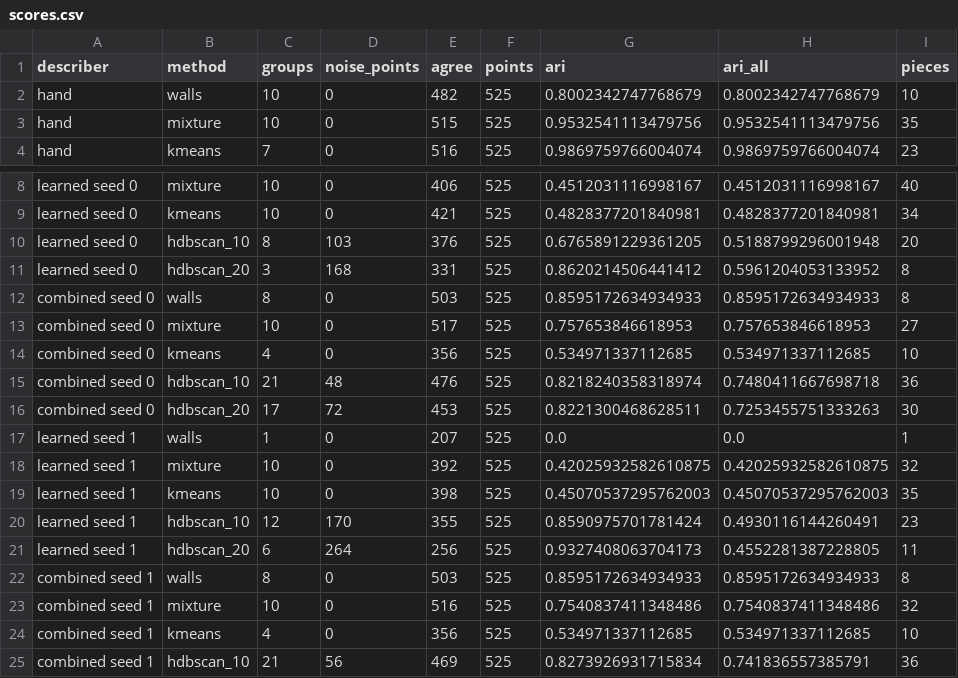
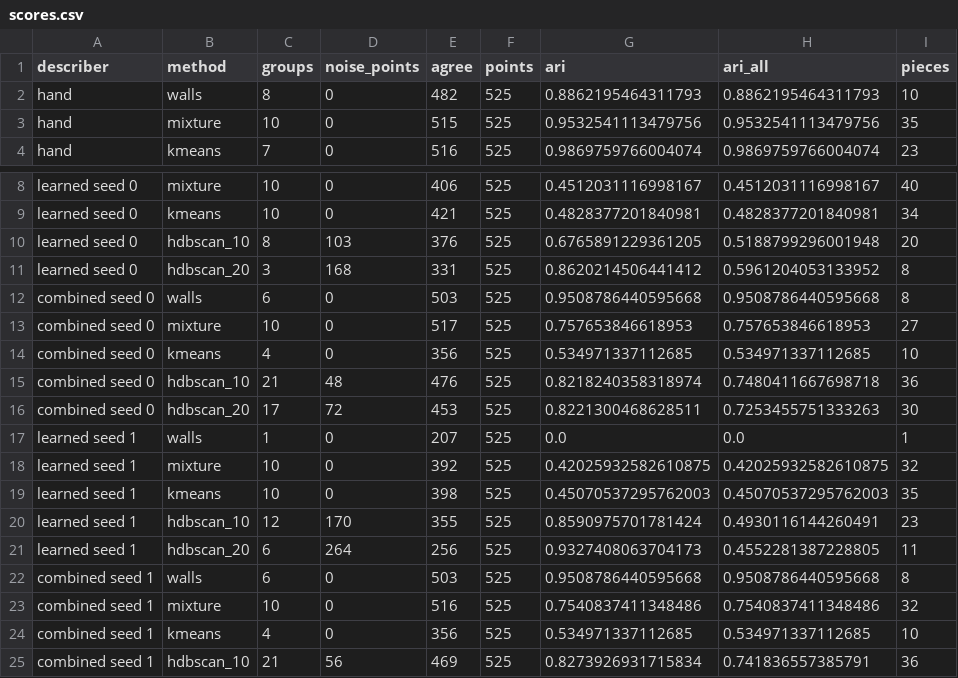
Before and after one commit to Lu-Dumoulin/PhaseWall, a CSV file: docs/examples/gray-scott/scores.csv, drawn as a sheet; only a part is shown, gaps mark what is left out; the diff names each change by its address in the sheet, - before the commit and + after, or states it on an @@ line.

Commit message:
merge groups separated by 2 walls

```diff
--- a/docs/examples/gray-scott/scores.csv
+++ b/docs/examples/gray-scott/scores.csv
-C2 (groups): 10
+C2 (groups): 8
-G2 (ari): 0.8002342747768679
+G2 (ari): 0.8862195464311793
-H2 (ari_all): 0.8002342747768679
+H2 (ari_all): 0.8862195464311793
-C12 (groups): 8
+C12 (groups): 6
-G12 (ari): 0.8595172634934933
+G12 (ari): 0.9508786440595668
-H12 (ari_all): 0.8595172634934933
+H12 (ari_all): 0.9508786440595668
-C22 (groups): 8
+C22 (groups): 6
-G22 (ari): 0.8595172634934933
+G22 (ari): 0.9508786440595668
-H22 (ari_all): 0.8595172634934933
+H22 (ari_all): 0.9508786440595668
```
Also changed, not shown: docs/examples/gray-scott/mistakes.csv, docs/examples/scores.csv, 28 other files.
